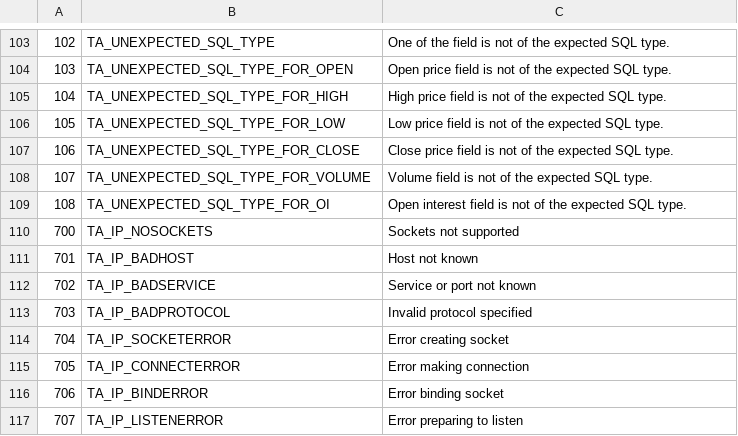
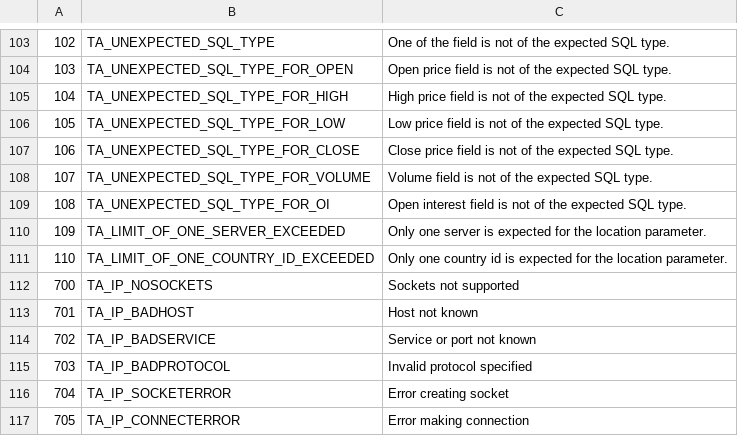
Before and after one commit to ashishvarman/ta-lib, a CSV file: trunk/ta-lib/c/src/ta_common/ta_retcode.csv, drawn as a sheet; only a part is shown, gaps mark what is left out; the shorter side is filled out with more unchanged rows; the diff names each change by its address in the sheet, - before the commit and + after, or states it on an @@ line.

```diff
--- a/trunk/ta-lib/c/src/ta_common/ta_retcode.csv
+++ b/trunk/ta-lib/c/src/ta_common/ta_retcode.csv
+row 110: 109 | TA_LIMIT_OF_ONE_SERVER_EXCEEDED | Only one server is expected for the location parameter.
+row 111: 110 | TA_LIMIT_OF_ONE_COUNTRY_ID_EXCEEDED | Only one country id is expected for the location parameter.
```
Also changed, not shown: 1 other file.
